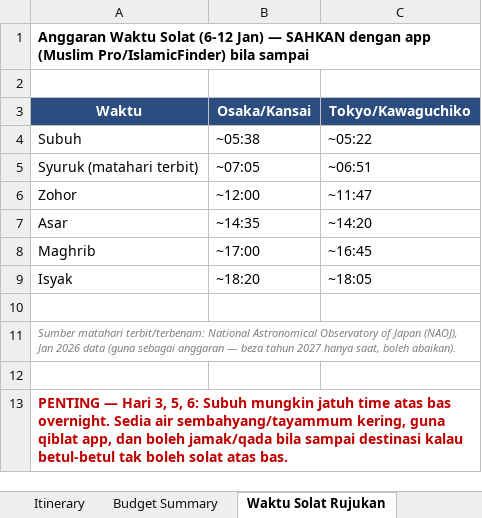
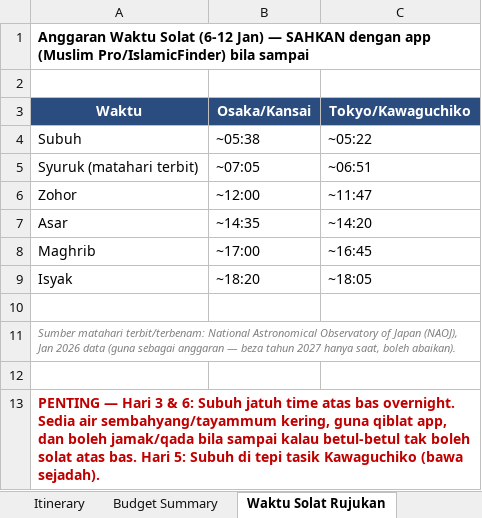
Before and after one commit to Irfnaimann02/japan-winter-trip-2027, an Excel workbook: Japan_Winter_Trip_Itinerary.xlsx, sheet Waktu Solat Rujukan, drawn as a sheet; values as stored, in another font and other column widths than the file's, no borders; the diff names each change by its address in the sheet, - before the commit and + after, or states it on an @@ line.

```diff
--- a/Japan_Winter_Trip_Itinerary.xlsx (sheet Waktu Solat Rujukan)
+++ b/Japan_Winter_Trip_Itinerary.xlsx (sheet Waktu Solat Rujukan)
-A13 (Waktu): …— Hari 3, 5, 6: Subuh mungkin jatuh time atas bas overnight. Sedia air sembahyang/tayammum kering, guna qiblat app, dan boleh jamak/qada bila sampai destinasi kalau betul-betul tak boleh solat atas bas.
+A13 (Waktu): …— Hari 3 & 6: Subuh jatuh time atas bas overnight. Sedia air sembahyang/tayammum kering, guna qiblat app, dan boleh jamak/qada bila sampai kalau betul-betul tak boleh solat atas bas. Hari 5: Subuh di tepi tasik Kawaguchiko (bawa sejadah).
```
Also changed, not shown: sheet Itinerary, sheet Budget Summary, 3 other files.
